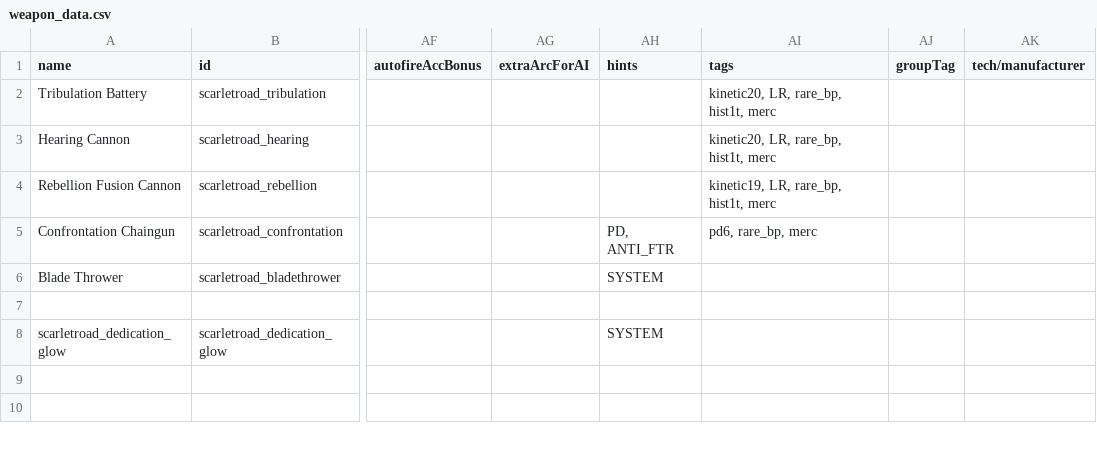
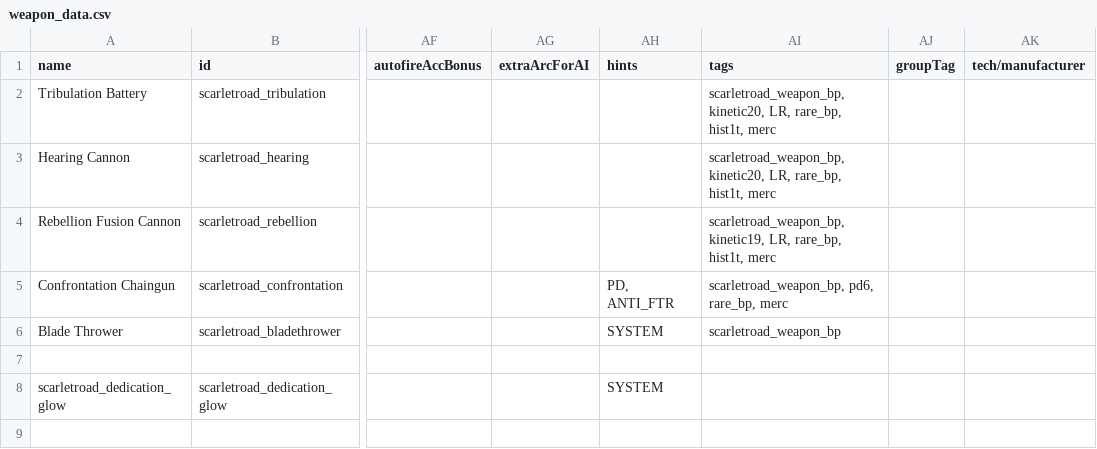
Before and after one commit to TheMasterGeese/Scarlet-Road, a CSV file: data/weapons/weapon_data.csv, drawn as a sheet; only a part is shown, gaps mark what is left out; the shorter side is filled out with more unchanged rows; the diff names each change by its address in the sheet, - before the commit and + after, or states it on an @@ line.

```diff
--- a/data/weapons/weapon_data.csv
+++ b/data/weapons/weapon_data.csv
-AI2:AI3 (tags): kinetic20, LR,…
+AI2:AI3 (tags): scarletroad_weapon_bp, kinetic20, LR,…
-AI4 (tags): kinetic19, LR,…
+AI4 (tags): scarletroad_weapon_bp, kinetic19, LR,…
-AI5 (tags): pd6, rare_bp, merc
+AI5 (tags): scarletroad_weapon_bp, pd6, rare_bp, merc
-AI6 (tags): (empty)
+AI6 (tags): scarletroad_weapon_bp
```
Also changed, not shown: data/campaign/special_items.csv, data/hullmods/hull_mods.csv, 10 other files.
